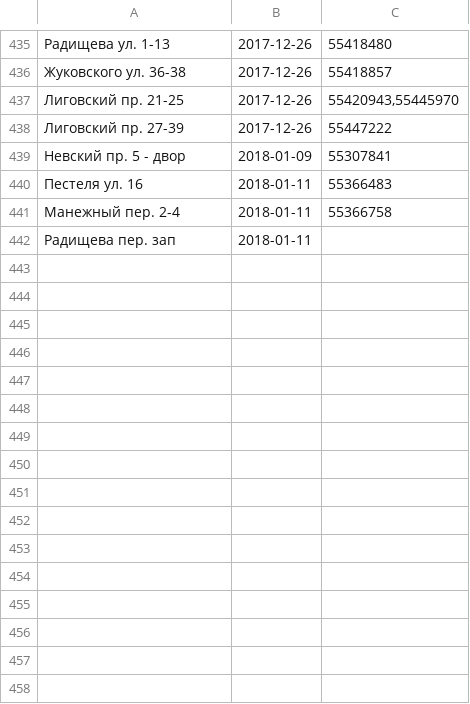
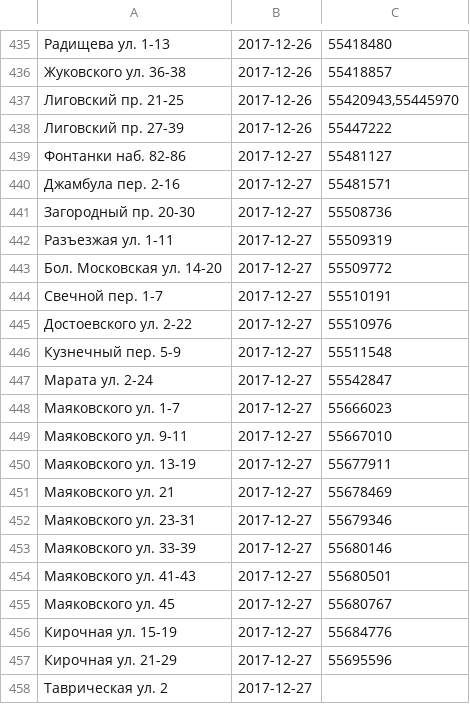
Before and after one commit to AntonKhorev/oplofk, a CSV file: cen.csv, drawn as a sheet; only a part is shown, gaps mark what is left out; the shorter side is filled out with more unchanged rows; the diff covers the shown part only.

```diff
--- a/cen.csv
+++ b/cen.csv
@@ -438 +438,21 @@
 Лиговский пр. 27-39;2017-12-26;55447222
+Фонтанки наб. 82-86;2017-12-27;55481127
+Джамбула пер. 2-16;2017-12-27;55481571
+Загородный пр. 20-30;2017-12-27;55508736
+Разъезжая ул. 1-11;2017-12-27;55509319
+Бол. Московская ул. 14-20;2017-12-27;55509772
+Свечной пер. 1-7;2017-12-27;55510191
+Достоевского ул. 2-22;2017-12-27;55510976
+Кузнечный пер. 5-9;2017-12-27;55511548
+Марата ул. 2-24;2017-12-27;55542847
+Маяковского ул. 1-7;2017-12-27;55666023
+Маяковского ул. 9-11;2017-12-27;55667010
+Маяковского ул. 13-19;2017-12-27;55677911
+Маяковского ул. 21;2017-12-27;55678469
+Маяковского ул. 23-31;2017-12-27;55679346
+Маяковского ул. 33-39;2017-12-27;55680146
+Маяковского ул. 41-43;2017-12-27;55680501
+Маяковского ул. 45;2017-12-27;55680767
+Кирочная ул. 15-19;2017-12-27;55684776
+Кирочная ул. 21-29;2017-12-27;55695596
+Таврическая ул. 2;2017-12-27;
```
Also changed, not shown: 11 added rows and 1 edited cell elsewhere in this file, adm.csv, 2 other files.
